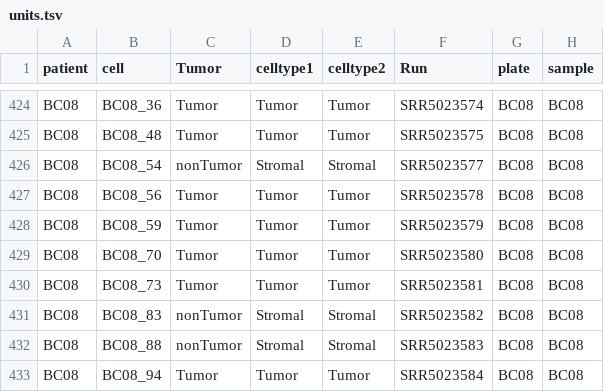
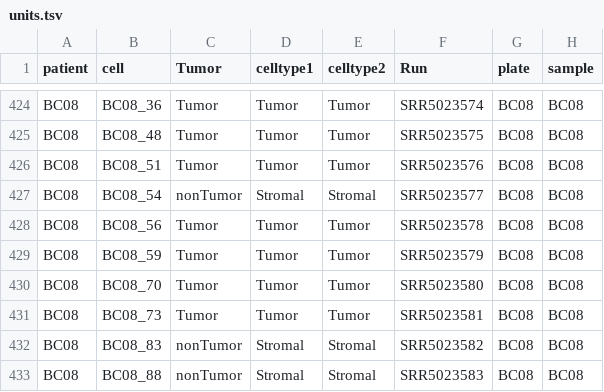
Before and after one commit to ruppinlab/CSI-Microbes-identification, a TSV file: Chung2017/data/units.tsv, drawn as a sheet; only a part is shown, gaps mark what is left out; the shorter side is filled out with more unchanged rows.

Commit message:
readded bad sample

```diff
--- a/Chung2017/data/units.tsv
+++ b/Chung2017/data/units.tsv
@@ -425,2 +425,3 @@ BC08	BC08_36	Tumor	Tumor	Tumor	SRR5023574	BC08	BC08
 BC08	BC08_48	Tumor	Tumor	Tumor	SRR5023575	BC08	BC08
+BC08	BC08_51	Tumor	Tumor	Tumor	SRR5023576	BC08	BC08
 BC08	BC08_54	nonTumor	Stromal	Stromal	SRR5023577	BC08	BC08
```
